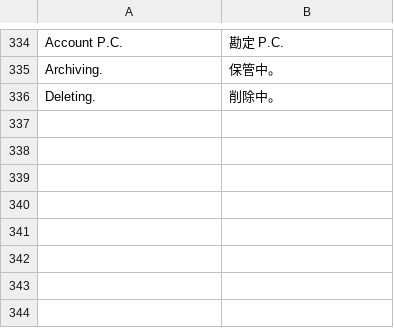
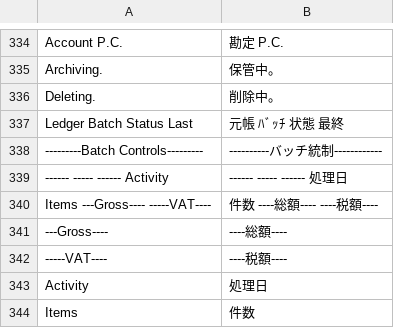
Before and after one commit to madmerger/ACAS, a TSV file: java/src/main/resources/i18n/gl.tsv, drawn as a sheet; only a part is shown, gaps mark what is left out.

```diff
--- a/java/src/main/resources/i18n/gl.tsv
+++ b/java/src/main/resources/i18n/gl.tsv
@@ -336 +336,9 @@ Archiving.	保管中。
 Deleting.	削除中。
+Ledger  Batch  Status       Last	元帳    ﾊﾞｯﾁ   状態         最終
+---------Batch Controls---------	----------バッチ統制------------
+------  -----  ------     Activity	------  -----  ------     処理日
+Items  ---Gross---- -----VAT----	件数   ----総額---- ----税額----
+---Gross----	----総額----
+-----VAT----	----税額----
+Activity	処理日
+Items	件数
```
Also changed, not shown: java/src/main/resources/i18n/common.tsv, java/src/main/resources/i18n/irs.tsv, 7 other files.
